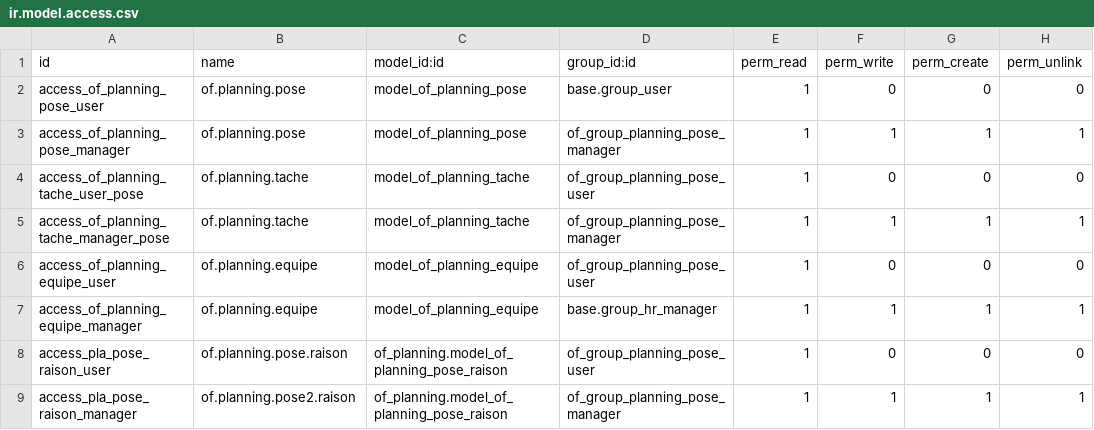
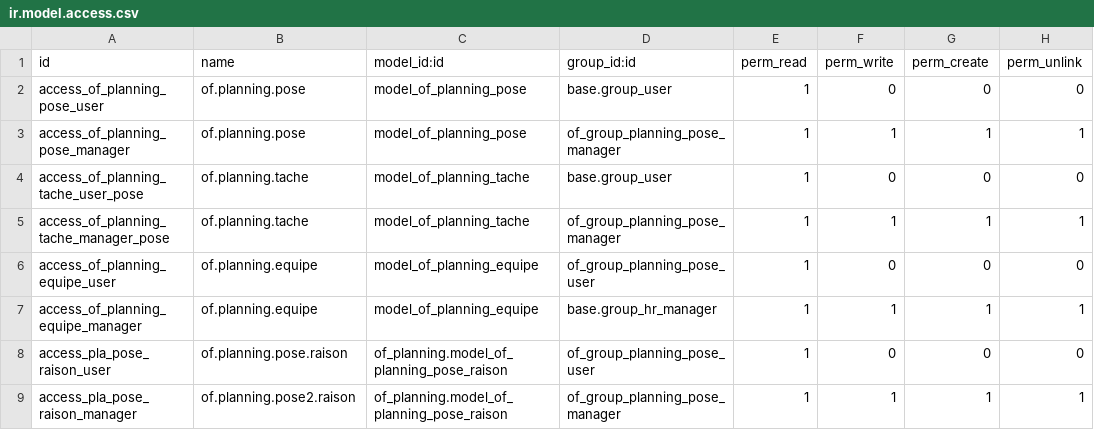
Before and after one commit to odof/openfire, a CSV file: of_planning/security/ir.model.access.csv, drawn as a sheet.

Commit message:
of_planning : permettre a un simple utilisateur de voir les taches.

```diff
--- a/of_planning/security/ir.model.access.csv
+++ b/of_planning/security/ir.model.access.csv
@@ -3,3 +3,3 @@
 "access_of_planning_pose_manager","of.planning.pose","model_of_planning_pose","of_group_planning_pose_manager",1,1,1,1
-"access_of_planning_tache_user_pose","of.planning.tache","model_of_planning_tache","of_group_planning_pose_user",1,0,0,0
+"access_of_planning_tache_user_pose","of.planning.tache","model_of_planning_tache","base.group_user",1,0,0,0
 "access_of_planning_tache_manager_pose","of.planning.tache","model_of_planning_tache","of_group_planning_pose_manager",1,1,1,1
```
